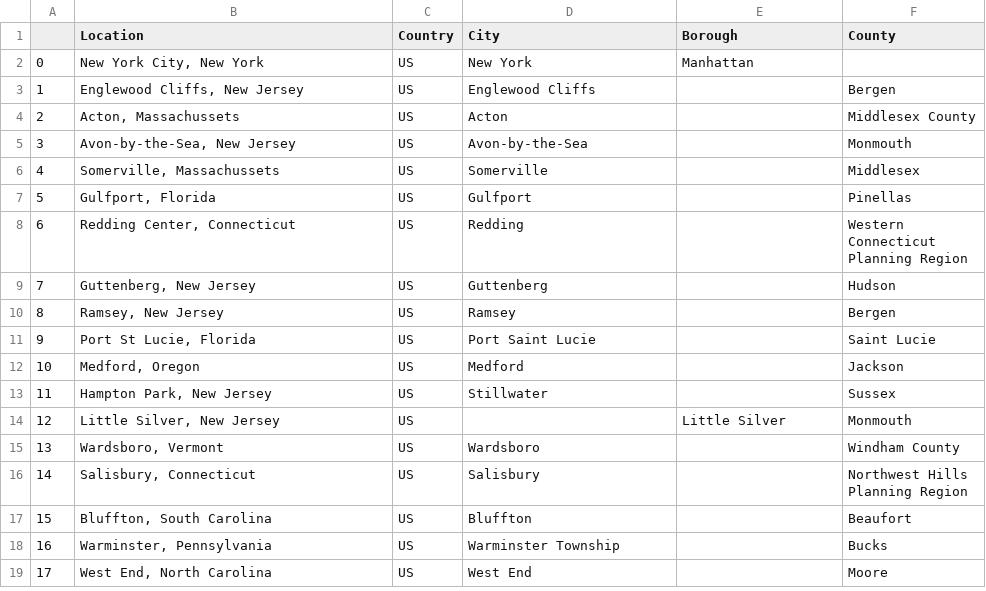
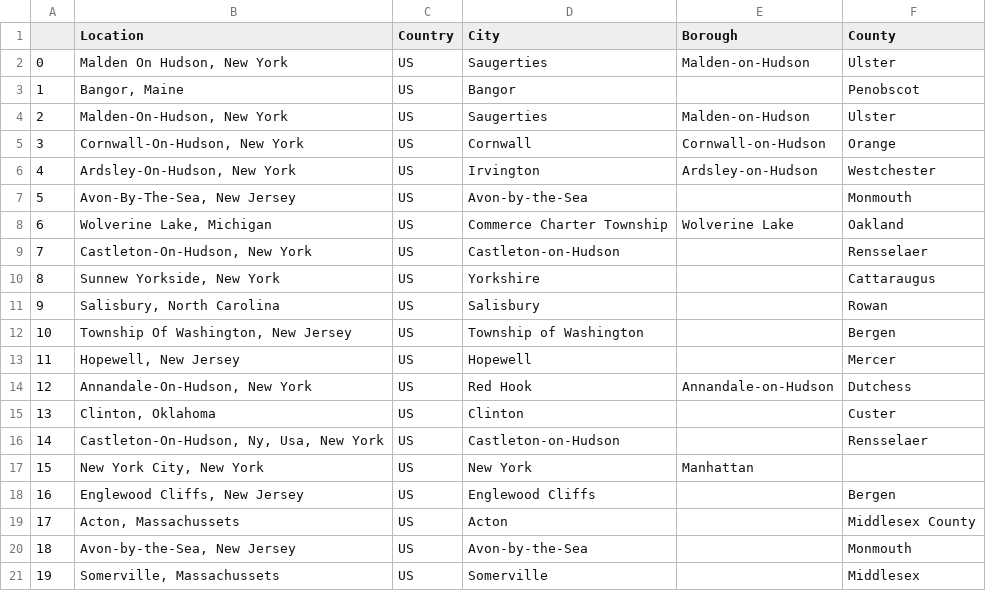
Before and after one commit to kevit03/riverkeeper_project2, a CSV file: data/RiverKeeper_Donors_Unique_Locations.csv, drawn as a sheet; only a part is shown; the shorter side is filled out with more unchanged rows; addresses are those after the commit; the diff names each change by its address in the sheet, - before the commit and + after, or states it on an @@ line.

```diff
--- a/data/RiverKeeper_Donors_Unique_Locations.csv
+++ b/data/RiverKeeper_Donors_Unique_Locations.csv
+row 2: 0 | Malden On Hudson, New York | US | Saugerties | Malden-on-Hudson | Ulster
+row 3: 1 | Bangor, Maine | US | Bangor |  | Penobscot
+row 4: 2 | Malden-On-Hudson, New York | US | Saugerties | Malden-on-Hudson | Ulster
+row 5: 3 | Cornwall-On-Hudson, New York | US | Cornwall | Cornwall-on-Hudson | Orange
+row 6: 4 | Ardsley-On-Hudson, New York | US | Irvington | Ardsley-on-Hudson | Westchester
+row 7: 5 | Avon-By-The-Sea, New Jersey | US | Avon-by-the-Sea |  | Monmouth
+row 8: 6 | Wolverine Lake, Michigan | US | Commerce Charter Township | Wolverine Lake | Oakland
+row 9: 7 | Castleton-On-Hudson, New York | US | Castleton-on-Hudson |  | Rensselaer
+row 10: 8 | Sunnew Yorkside, New York | US | Yorkshire |  | Cattaraugus
+row 11: 9 | Salisbury, North Carolina | US | Salisbury |  | Rowan
+row 12: 10 | Township Of Washington, New Jersey | US | Township of Washington |  | Bergen
+row 13: 11 | Hopewell, New Jersey | US | Hopewell |  | Mercer
+row 14: 12 | Annandale-On-Hudson, New York | US | Red Hook | Annandale-on-Hudson | Dutchess
+row 15: 13 | Clinton, Oklahoma | US | Clinton |  | Custer
+row 16: 14 | Castleton-On-Hudson, Ny, Usa, New York | US | Castleton-on-Hudson |  | Rensselaer
@@ column A renumbered from row 17 down @@
```
Also changed, not shown: 2 other files.
